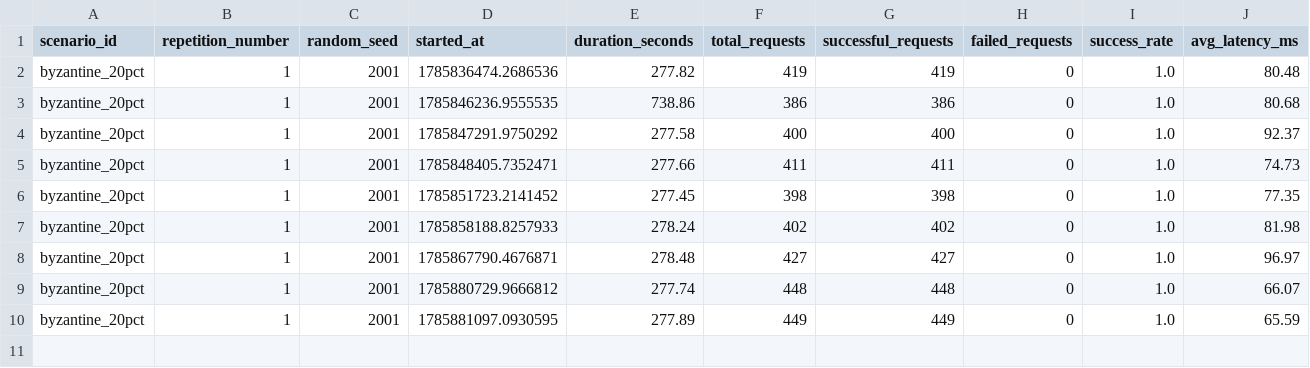
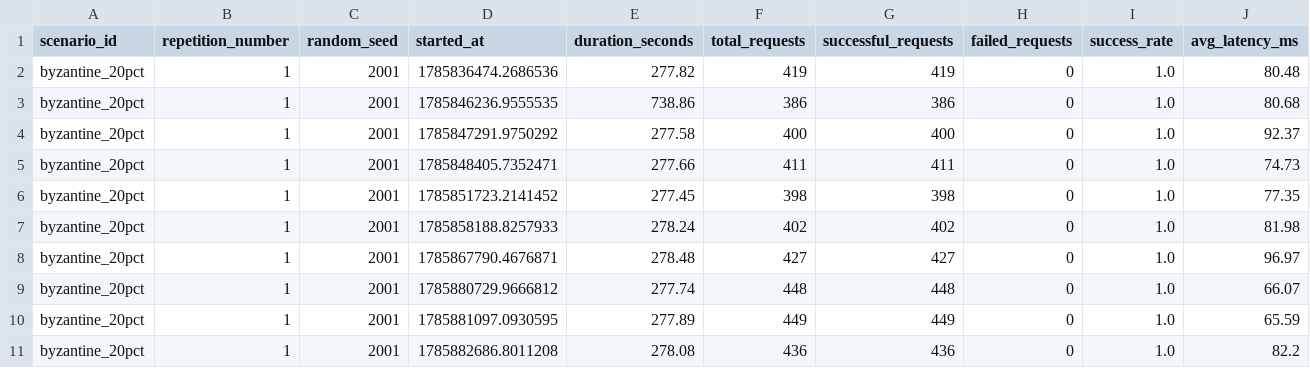
Before and after one commit to Vedants06/TrustScale, a CSV file: research/data/experiments/byzantine_20pct/results_summary.csv, drawn as a sheet; only a part is shown; rows hold the shown columns only; the diff names each change by its address in the sheet, - before the commit and + after, or states it on an @@ line.

Commit message:
milestone: complete working prototype with trust engine, attack detection, ML predictions, and live dashboard

```diff
--- a/research/data/experiments/byzantine_20pct/results_summary.csv
+++ b/research/data/experiments/byzantine_20pct/results_summary.csv
+row 11: byzantine_20pct | 1 | 2001 | 1785882686.8011208 | 278.08 | 436 | 436 | 0 | 1.0 | 82.2
```
Also changed, not shown: 2 other files.
